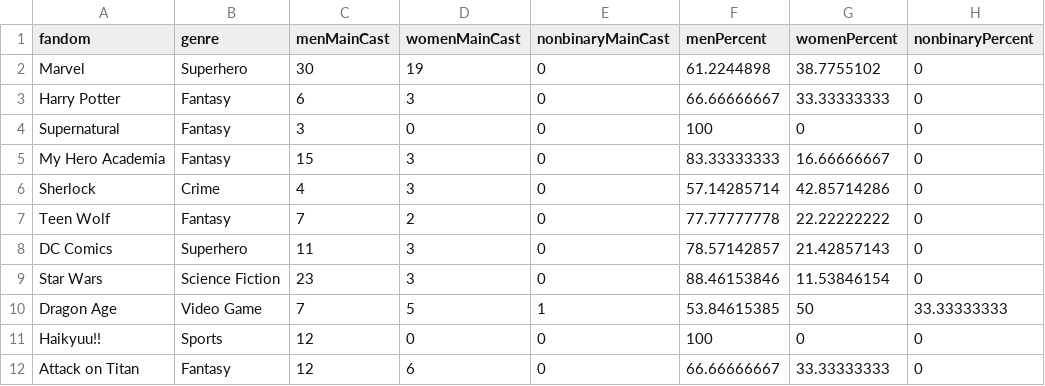
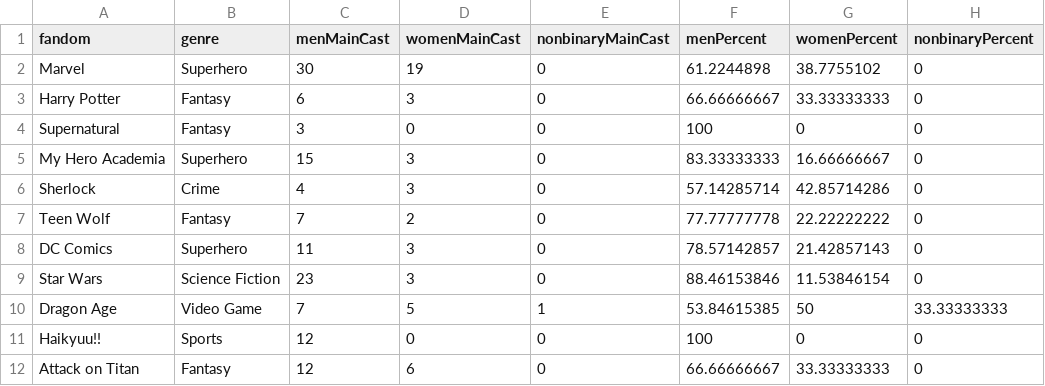
Before and after one commit to the-pudding/fanfic, a CSV file: src/data/SLASH/SLASH_topFandoms.csv, drawn as a sheet; only a part is shown; the diff names each change by its address in the sheet, - before the commit and + after, or states it on an @@ line.

```diff
--- a/src/data/SLASH/SLASH_topFandoms.csv
+++ b/src/data/SLASH/SLASH_topFandoms.csv
-B5 (genre): Fantasy
+B5 (genre): Superhero
```
Also changed, not shown: src/data/CANON/CANON_slashShips.csv, src/data/CANON/CANON_topShipRelType.csv, 4 other files.
